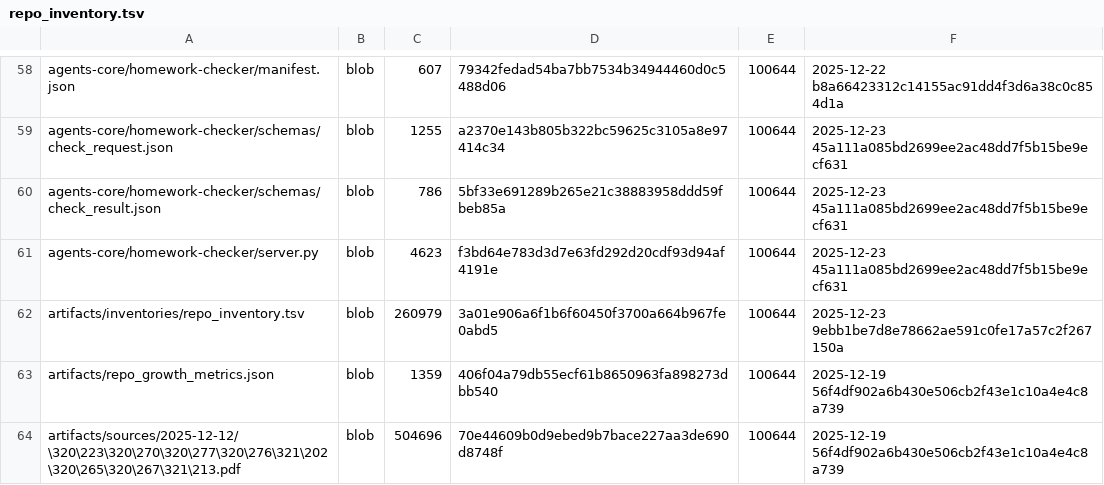
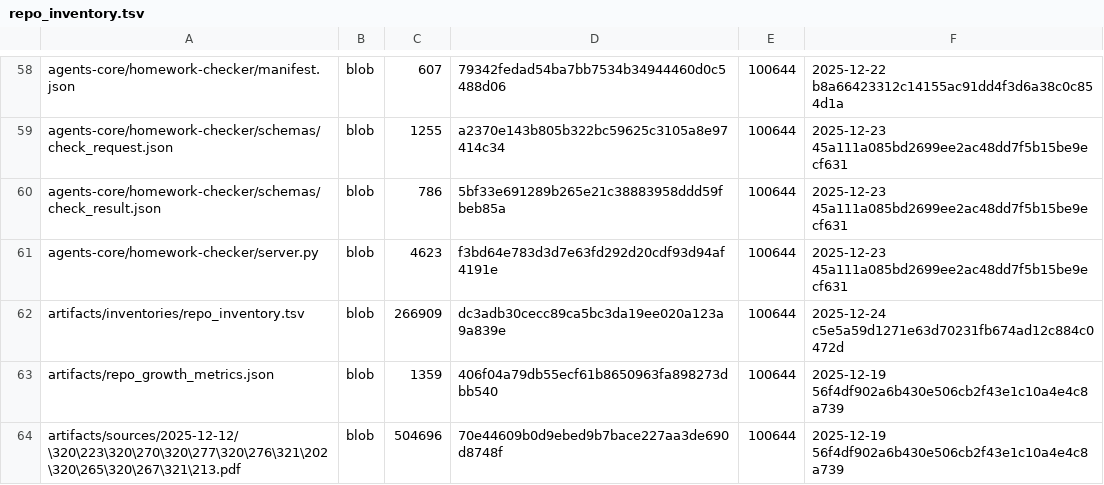
Before and after one commit to TserenTserenov/DS-ecosystem-development, a TSV file: artifacts/inventories/repo_inventory.tsv, drawn as a sheet; only a part is shown, gaps mark what is left out.

Commit message:
chore: add repo inventory

```diff
--- a/artifacts/inventories/repo_inventory.tsv
+++ b/artifacts/inventories/repo_inventory.tsv
@@ -61,3 +61,3 @@ agents-core/homework-checker/schemas/check_result.json	blob	786	5bf33e691289b265
 agents-core/homework-checker/server.py	blob	4623	f3bd64e783d3d7e63fd292d20cdf93d94af4191e	100644	2025-12-23 45a111a085bd2699ee2ac48dd7f5b15be9ecf631
-artifacts/inventories/repo_inventory.tsv	blob	260979	3a01e906a6f1b6f60450f3700a664b967fe0abd5	100644	2025-12-23 9ebb1be7d8e78662ae591c0fe17a57c2f267150a
+artifacts/inventories/repo_inventory.tsv	blob	266909	dc3adb30cecc89ca5bc3da19ee020a123a9a839e	100644	2025-12-24 c5e5a59d1271e63d70231fb674ad12c884c0472d
 artifacts/repo_growth_metrics.json	blob	1359	406f04a79db55ecf61b8650963fa898273dbb540	100644	2025-12-19 56f4df902a6b430e506cb2f43e1c10a4e4c8a739
```
